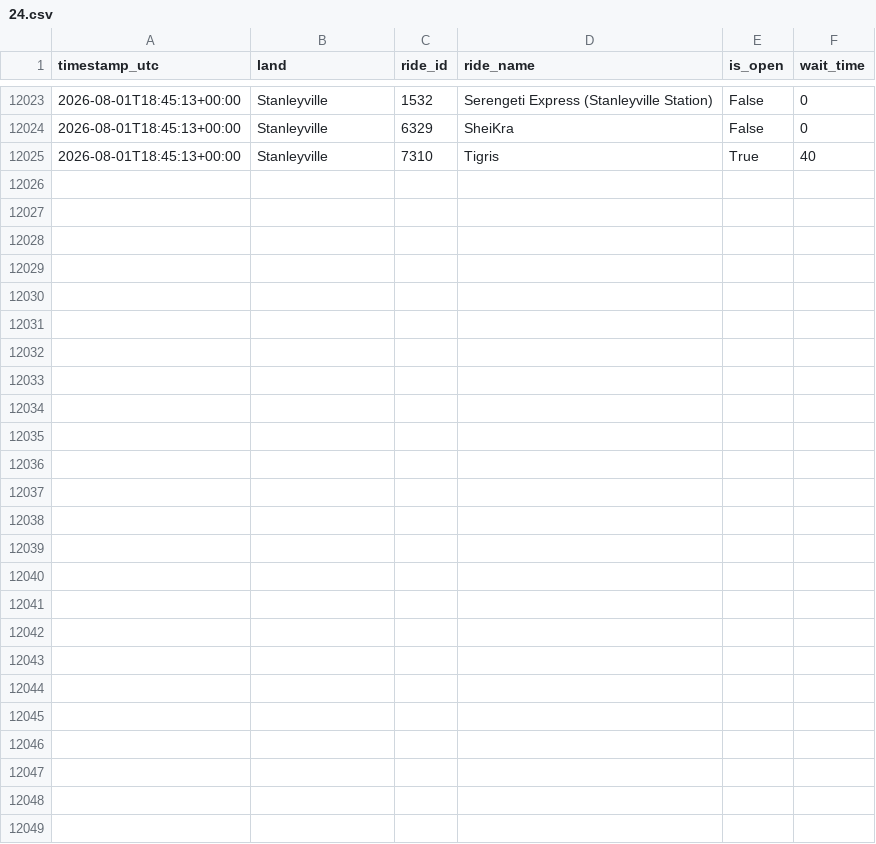
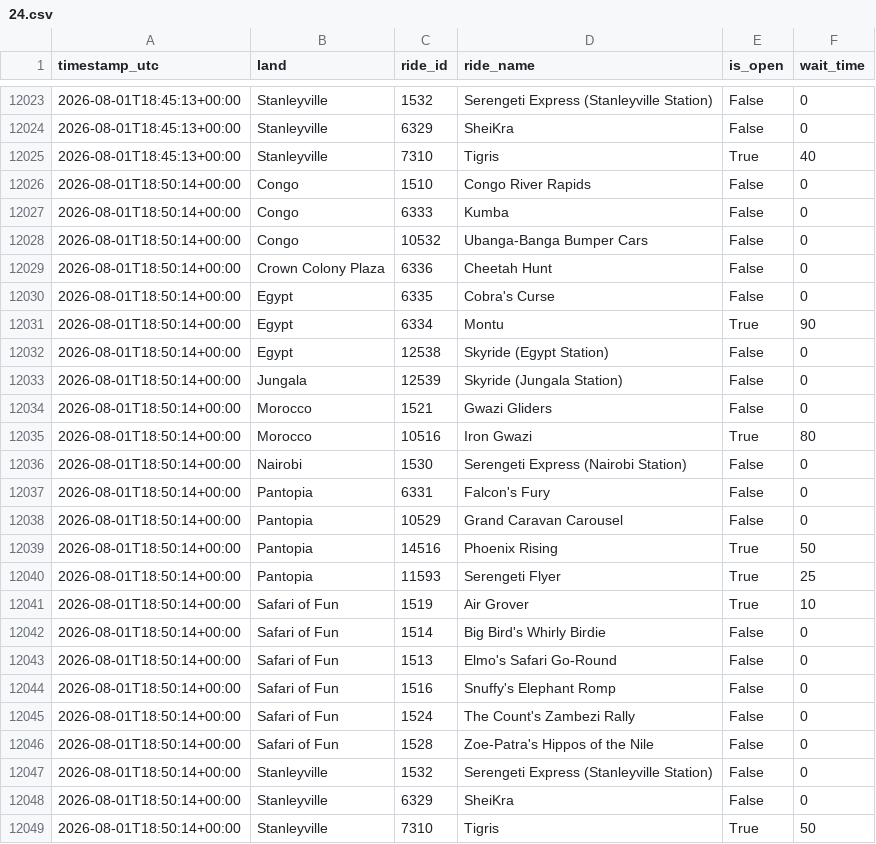
Before and after one commit to GustavoLuza/rideradar-queue-data, a CSV file: data/24.csv, drawn as a sheet; only a part is shown, gaps mark what is left out; the diff names each change by its address in the sheet, - before the commit and + after, or states it on an @@ line.

```diff
--- a/data/24.csv
+++ b/data/24.csv
+row 12026: 2026-08-01T18:50:14+00:00 | Congo | 1510 | Congo River Rapids | False | 0
+row 12027: 2026-08-01T18:50:14+00:00 | Congo | 6333 | Kumba | False | 0
+row 12028: 2026-08-01T18:50:14+00:00 | Congo | 10532 | Ubanga-Banga Bumper Cars | False | 0
+row 12029: 2026-08-01T18:50:14+00:00 | Crown Colony Plaza | 6336 | Cheetah Hunt | False | 0
+row 12030: 2026-08-01T18:50:14+00:00 | Egypt | 6335 | Cobra's Curse | False | 0
+row 12031: 2026-08-01T18:50:14+00:00 | Egypt | 6334 | Montu | True | 90
+row 12032: 2026-08-01T18:50:14+00:00 | Egypt | 12538 | Skyride (Egypt Station) | False | 0
+row 12033: 2026-08-01T18:50:14+00:00 | Jungala | 12539 | Skyride (Jungala Station) | False | 0
+row 12034: 2026-08-01T18:50:14+00:00 | Morocco | 1521 | Gwazi Gliders | False | 0
+row 12035: 2026-08-01T18:50:14+00:00 | Morocco | 10516 | Iron Gwazi | True | 80
+row 12036: 2026-08-01T18:50:14+00:00 | Nairobi | 1530 | Serengeti Express (Nairobi Station) | False | 0
+row 12037: 2026-08-01T18:50:14+00:00 | Pantopia | 6331 | Falcon's Fury | False | 0
+row 12038: 2026-08-01T18:50:14+00:00 | Pantopia | 10529 | Grand Caravan Carousel | False | 0
+row 12039: 2026-08-01T18:50:14+00:00 | Pantopia | 14516 | Phoenix Rising | True | 50
+row 12040: 2026-08-01T18:50:14+00:00 | Pantopia | 11593 | Serengeti Flyer | True | 25
+row 12041: 2026-08-01T18:50:14+00:00 | Safari of Fun | 1519 | Air Grover | True | 10
+row 12042: 2026-08-01T18:50:14+00:00 | Safari of Fun | 1514 | Big Bird's Whirly Birdie | False | 0
+row 12043: 2026-08-01T18:50:14+00:00 | Safari of Fun | 1513 | Elmo's Safari Go-Round | False | 0
+row 12044: 2026-08-01T18:50:14+00:00 | Safari of Fun | 1516 | Snuffy's Elephant Romp | False | 0
+row 12045: 2026-08-01T18:50:14+00:00 | Safari of Fun | 1524 | The Count's Zambezi Rally | False | 0
+row 12046: 2026-08-01T18:50:14+00:00 | Safari of Fun | 1528 | Zoe-Patra's Hippos of the Nile | False | 0
+row 12047: 2026-08-01T18:50:14+00:00 | Stanleyville | 1532 | Serengeti Express (Stanleyville Station) | False | 0
+row 12048: 2026-08-01T18:50:14+00:00 | Stanleyville | 6329 | SheiKra | False | 0
+row 12049: 2026-08-01T18:50:14+00:00 | Stanleyville | 7310 | Tigris | True | 50
```
Also changed, not shown: data/21.csv, data/334.csv, 6 other files.
